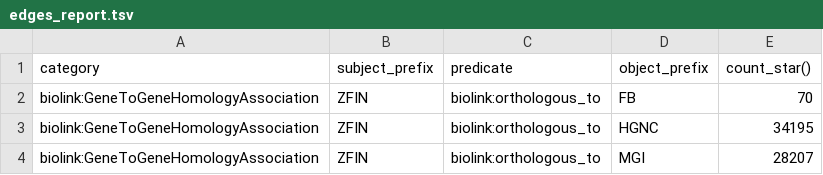
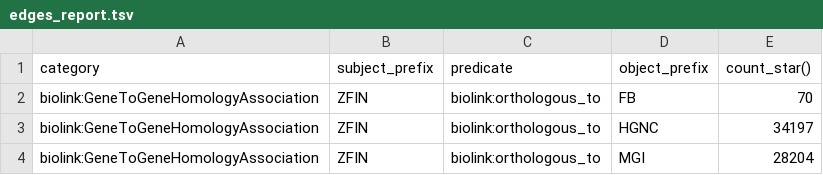
Before and after one commit to monarch-initiative/zfin-orthology-ingest, a TSV file: docs/edges_report.tsv, drawn as a sheet.

```diff
--- a/docs/edges_report.tsv
+++ b/docs/edges_report.tsv
@@ -2,3 +2,3 @@ category	subject_prefix	predicate	object_prefix	count_star()
 biolink:GeneToGeneHomologyAssociation	ZFIN	biolink:orthologous_to	FB	70
-biolink:GeneToGeneHomologyAssociation	ZFIN	biolink:orthologous_to	HGNC	34195
-biolink:GeneToGeneHomologyAssociation	ZFIN	biolink:orthologous_to	MGI	28207
+biolink:GeneToGeneHomologyAssociation	ZFIN	biolink:orthologous_to	HGNC	34197
+biolink:GeneToGeneHomologyAssociation	ZFIN	biolink:orthologous_to	MGI	28204
```
Also changed, not shown: 4 other files.
